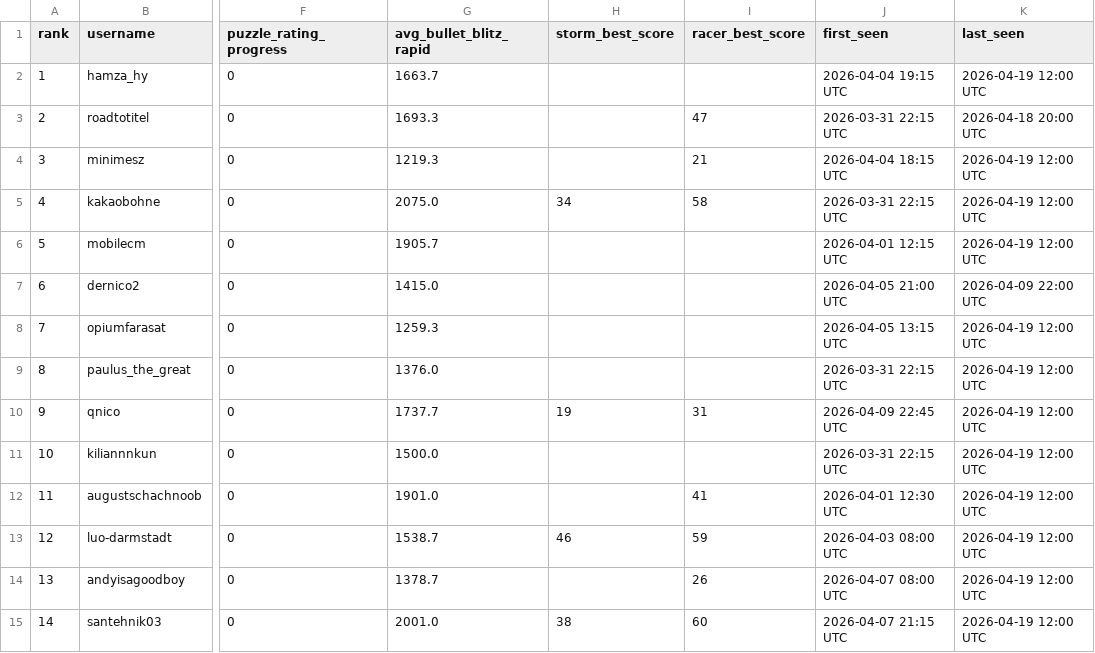
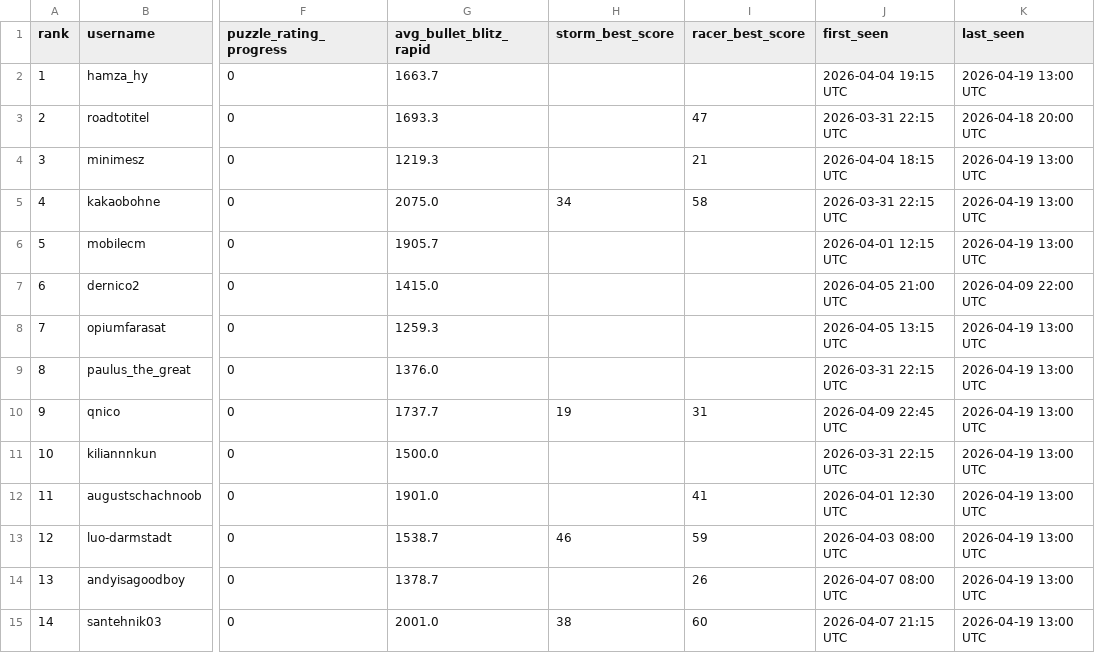
Before and after one commit to hsjAlex/TaktikSpektakel, a CSV file: data/leaderboard.csv, drawn as a sheet; only a part is shown, gaps mark what is left out; the diff covers the shown part only; the diff names each change by its address in the sheet, - before the commit and + after, or states it on an @@ line.

```diff
--- a/data/leaderboard.csv
+++ b/data/leaderboard.csv
-K2 (last_seen): 2026-04-19 12:00 UTC
+K2 (last_seen): 2026-04-19 13:00 UTC
-K4:K6 (last_seen): 2026-04-19 12:00 UTC
+K4:K6 (last_seen): 2026-04-19 13:00 UTC
-K8:K15 (last_seen): 2026-04-19 12:00 UTC
+K8:K15 (last_seen): 2026-04-19 13:00 UTC
```
Also changed, not shown: 44 edited cells elsewhere in this file, 1 other file.
